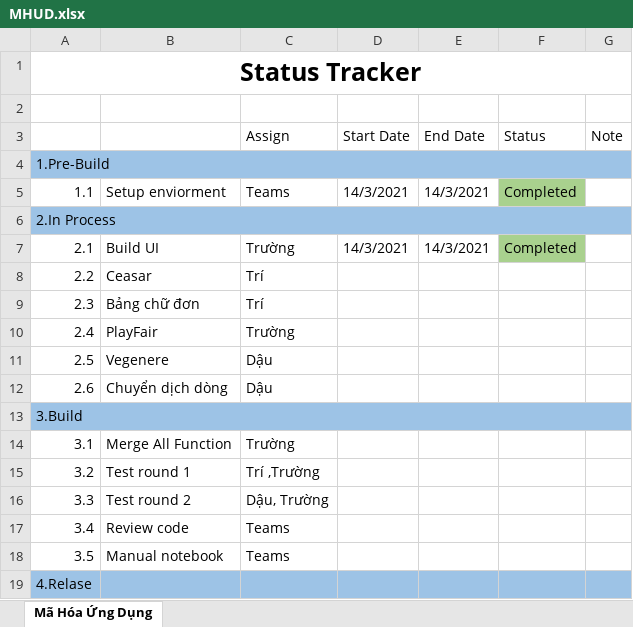
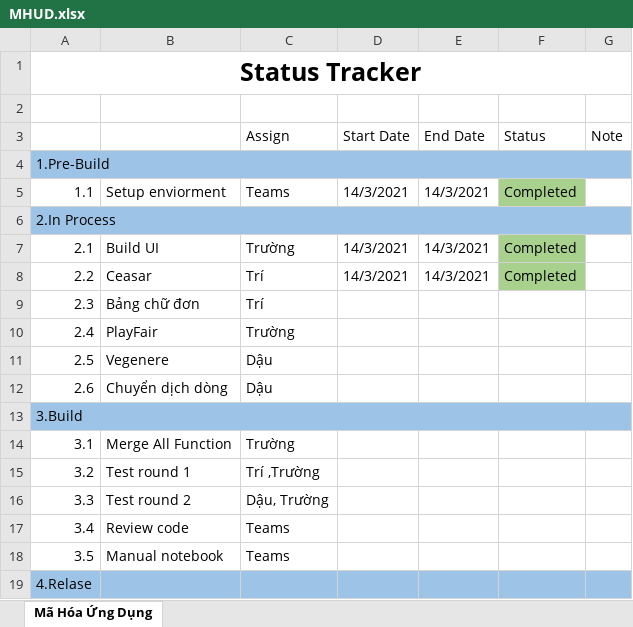
Before and after one commit to cabupig036/MHUD, an Excel workbook: MHUD.xlsx, sheet Mã Hóa Ứng Dụng, drawn as a sheet; values as stored, in another font and other column widths than the file's, no borders; the diff names each change by its address in the sheet, - before the commit and + after, or states it on an @@ line.

```diff
--- a/MHUD.xlsx (sheet Mã Hóa Ứng Dụng)
+++ b/MHUD.xlsx (sheet Mã Hóa Ứng Dụng)
-D8 (Start Date): (empty)
+D8 (Start Date): 14/3/2021
-E8 (End Date): (empty)
+E8 (End Date): 14/3/2021
-F8 (Status): (empty)
+F8 (Status): Completed
-F8 fill: none
+F8 fill: #A9D18E
```
Also changed, not shown: 1 other file.
